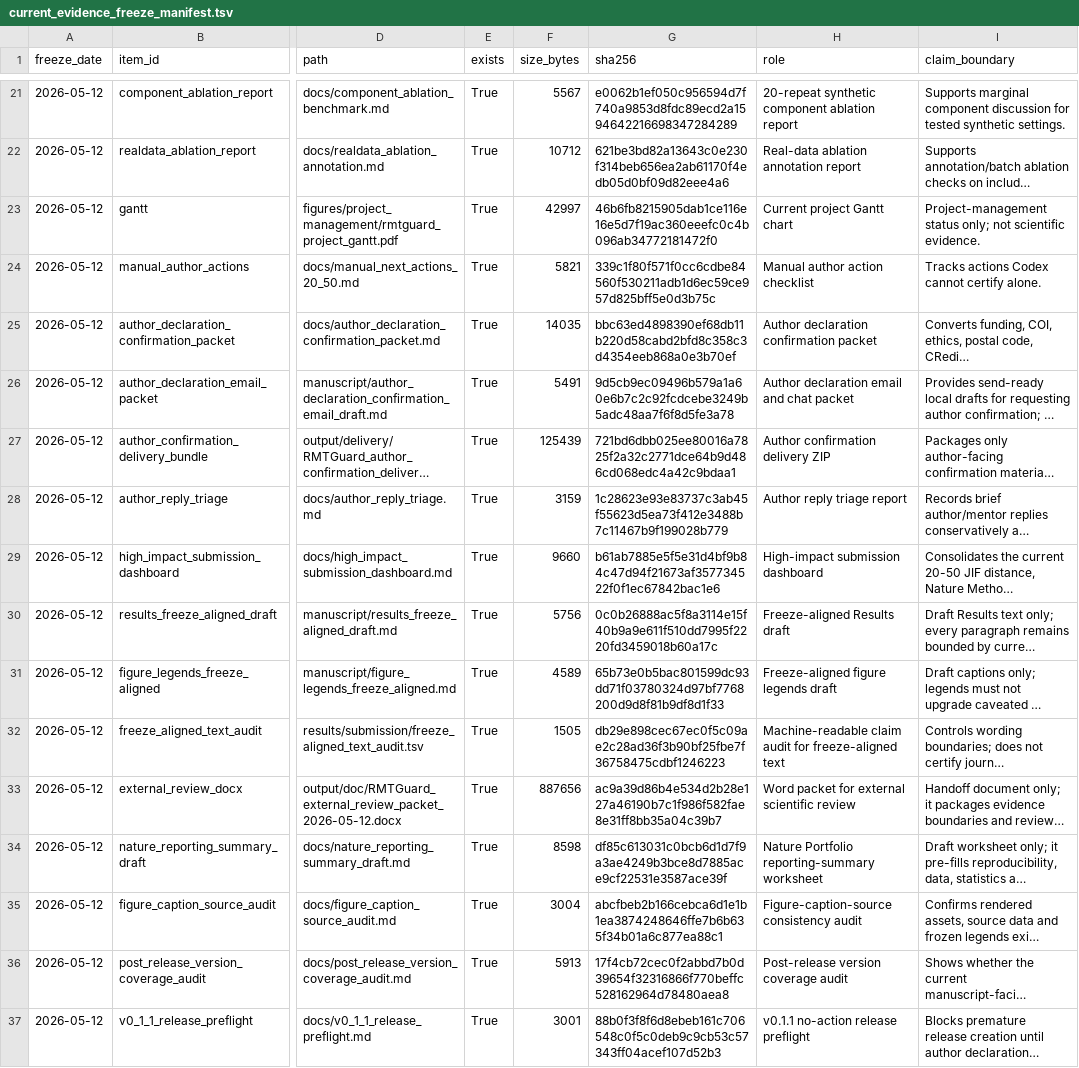
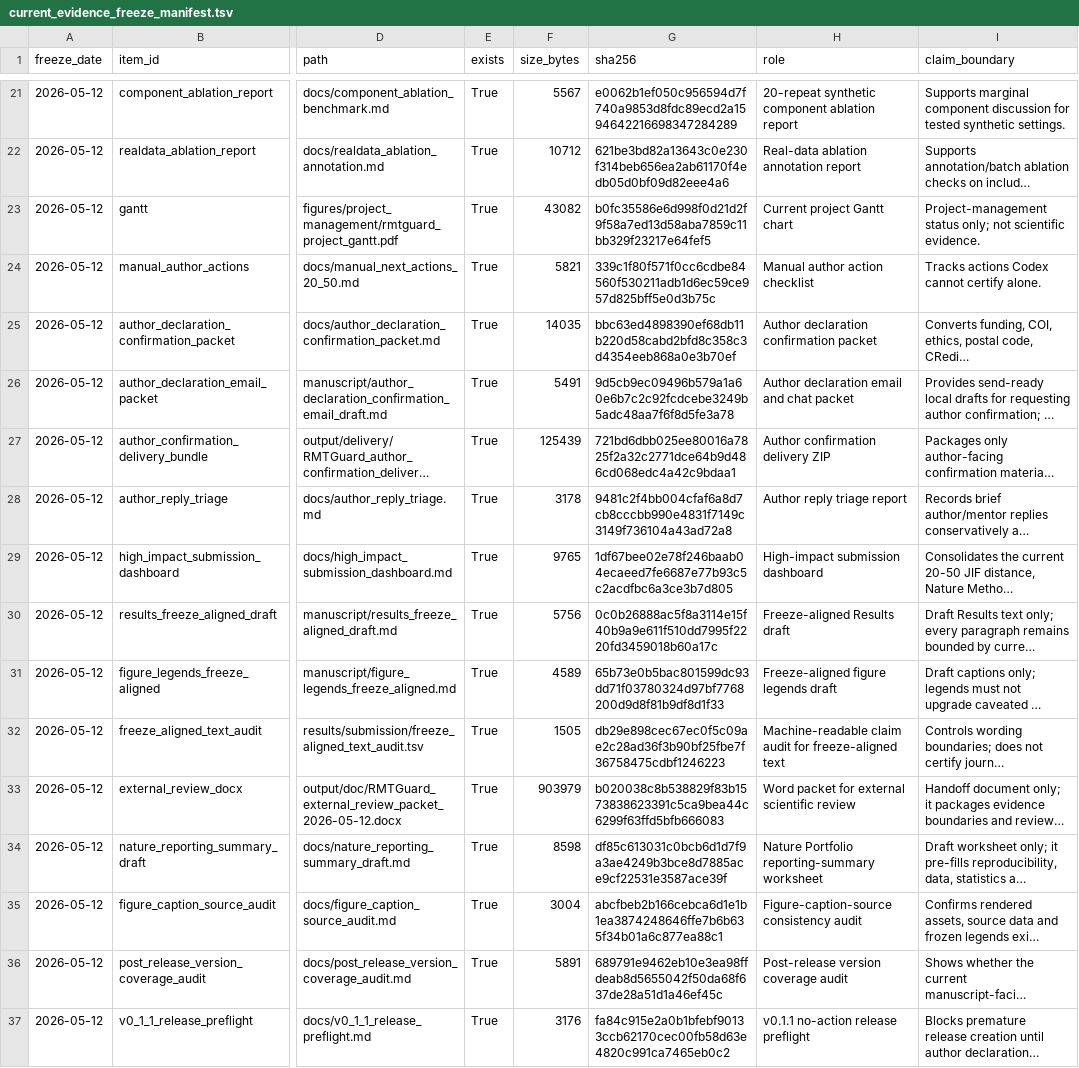
Before and after one commit to healthgreat/rmtguard, a TSV file: results/submission/current_evidence_freeze_manifest.tsv, drawn as a sheet; only a part is shown, gaps mark what is left out; long unchanged cells end in …; the diff names each change by its address in the sheet, - before the commit and + after, or states it on an @@ line.

```diff
--- a/results/submission/current_evidence_freeze_manifest.tsv
+++ b/results/submission/current_evidence_freeze_manifest.tsv
-F23 (size_bytes): 42997
+F23 (size_bytes): 43082
-G23 (sha256): 46b6fb8215905dab1ce116e16e5d7f19ac360eeefc0c4b096ab34772181472f0
+G23 (sha256): b0fc35586e6d998f0d21d2f9f58a7ed13d58aba7859c11bb329f23217e64fef5
-F28 (size_bytes): 3159
+F28 (size_bytes): 3178
-G28 (sha256): 1c28623e93e83737c3ab45f55623d5ea73f412e3488b7c11467b9f199028b779
+G28 (sha256): 9481c2f4bb004cfaf6a8d7cb8cccbb990e4831f7149c3149f736104a43ad72a8
-F29 (size_bytes): 9660
+F29 (size_bytes): 9765
-G29 (sha256): b61ab7885e5f5e31d4bf9b84c47d94f21673af357734522f0f1ec67842bac1e6
+G29 (sha256): 1df67bee02e78f246baab04ecaeed7fe6687e77b93c5c2acdfbc6a3ce3b7d805
-F33 (size_bytes): 887656
+F33 (size_bytes): 903979
-G33 (sha256): ac9a39d86b4e534d2b28e127a46190b7c1f986f582fae8e31ff8bb35a04c39b7
+G33 (sha256): b020038c8b538829f83b1573838623391c5ca9bea44c6299f63ffd5bfb666083
-F36 (size_bytes): 5913
+F36 (size_bytes): 5891
-G36 (sha256): 17f4cb72cec0f2abbd7b0d39654f32316866f770beffc528162964d78480aea8
+G36 (sha256): 689791e9462eb10e3ea98ffdeab8d5655042f50da68f637de28a51d1a46ef45c
-F37 (size_bytes): 3001
+F37 (size_bytes): 3176
-G37 (sha256): 88b0f3f8f6d8ebeb161c706548c0f5c0deb9c9cb53c57343ff04acef107d52b3
+G37 (sha256): fa84c915e2a0b1bfebf90133ccb62170cec00fb58d63e4820c991ca7465eb0c2
```
Also changed, not shown: results/submission/author_reply_triage.tsv, results/submission/high_impact_submission_dashboard.tsv, 9 other files.
